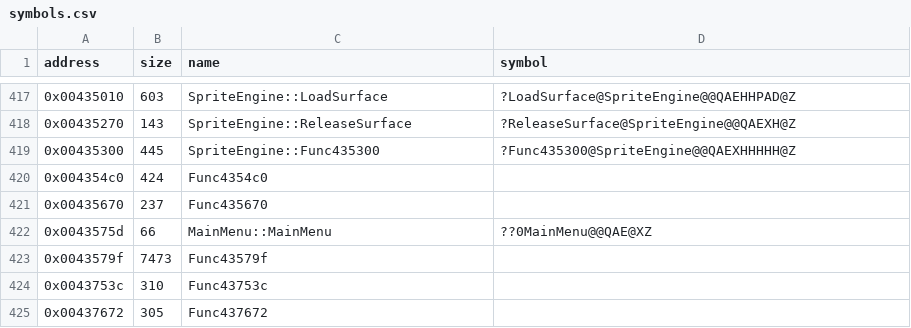
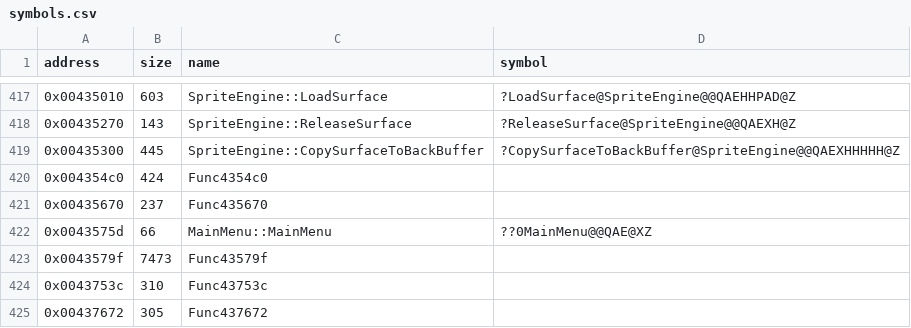
Before and after one commit to Cirno-Labs/th06, a CSV file: config/symbols.csv, drawn as a sheet; only a part is shown, gaps mark what is left out.

Commit message:
Decompile SpriteEngine::CopySurfaceToBackBuffer (0x435300)

```diff
--- a/config/symbols.csv
+++ b/config/symbols.csv
@@ -418,3 +418,3 @@ address,size,name,symbol
 0x00435270,143,SpriteEngine::ReleaseSurface,?ReleaseSurface@SpriteEngine@@QAEXH@Z
-0x00435300,445,SpriteEngine::Func435300,?Func435300@SpriteEngine@@QAEXHHHHH@Z
+0x00435300,445,SpriteEngine::CopySurfaceToBackBuffer,?CopySurfaceToBackBuffer@SpriteEngine@@QAEXHHHHH@Z
 0x004354c0,424,Func4354c0,
```
Also changed, not shown: 5 other files.
